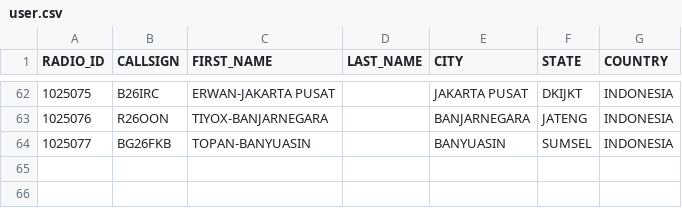
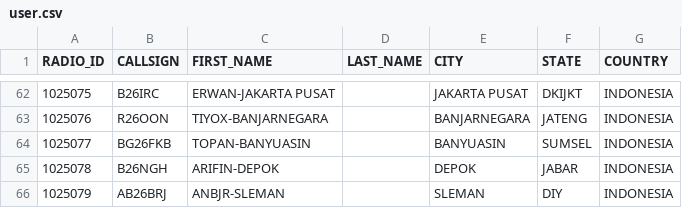
Before and after one commit to tombolptt/KT25ARI, a CSV file: user.csv, drawn as a sheet; only a part is shown, gaps mark what is left out.

Commit message:
Update user.csv

```diff
--- a/user.csv
+++ b/user.csv
@@ -64 +64,3 @@ RADIO_ID,CALLSIGN,FIRST_NAME,LAST_NAME,CITY,STATE,COUNTRY
 1025077,BG26FKB,TOPAN-BANYUASIN,,BANYUASIN,SUMSEL,INDONESIA
+1025078,B26NGH,ARIFIN-DEPOK,,DEPOK,JABAR,INDONESIA
+1025079,AB26BRJ,ANBJR-SLEMAN,,SLEMAN,DIY,INDONESIA
```
